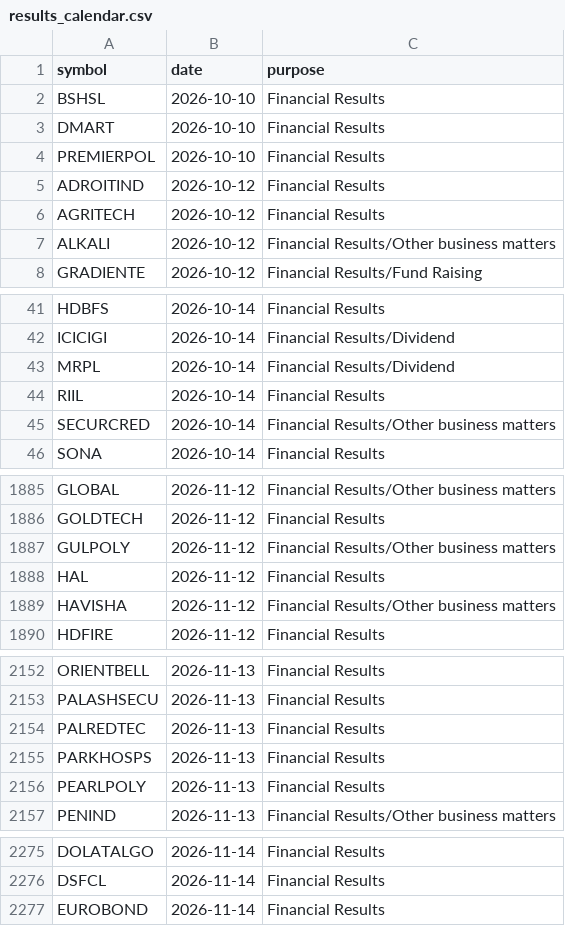
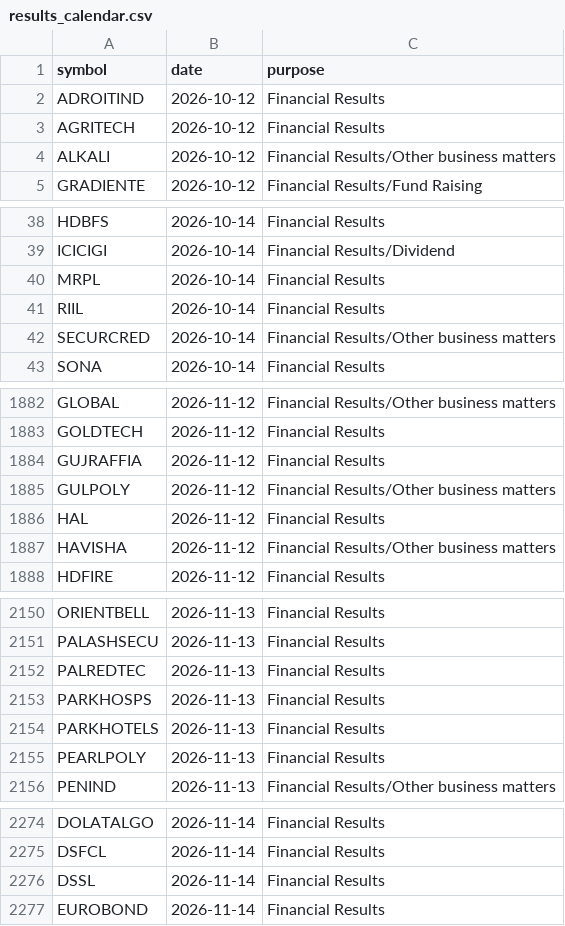
Before and after one commit to vs916491-maker/Nifty-sector-strength, a CSV file: data/meta/results_calendar.csv, drawn as a sheet; only a part is shown, gaps mark what is left out.

```diff
--- a/data/meta/results_calendar.csv
+++ b/data/meta/results_calendar.csv
@@ -1,5 +1,2 @@
 symbol,date,purpose
-BSHSL,2026-10-10,Financial Results
-DMART,2026-10-10,Financial Results
-PREMIERPOL,2026-10-10,Financial Results
 ADROITIND,2026-10-12,Financial Results
@@ -42,3 +39,3 @@ HDBFS,2026-10-14,Financial Results
 ICICIGI,2026-10-14,Financial Results/Dividend
-MRPL,2026-10-14,Financial Results/Dividend
+MRPL,2026-10-14,Financial Results
 RIIL,2026-10-14,Financial Results
@@ -1886,2 +1883,3 @@ GLOBAL,2026-11-12,Financial Results/Other business matters
 GOLDTECH,2026-11-12,Financial Results
+GUJRAFFIA,2026-11-12,Financial Results
 GULPOLY,2026-11-12,Financial Results/Other business matters
@@ -2155,2 +2153,3 @@ PALREDTEC,2026-11-13,Financial Results
 PARKHOSPS,2026-11-13,Financial Results
+PARKHOTELS,2026-11-13,Financial Results
 PEARLPOLY,2026-11-13,Financial Results
@@ -2276,2 +2275,3 @@ DOLATALGO,2026-11-14,Financial Results
 DSFCL,2026-11-14,Financial Results
+DSSL,2026-11-14,Financial Results
 EUROBOND,2026-11-14,Financial Results
```
Also changed, not shown: 1 other file.
